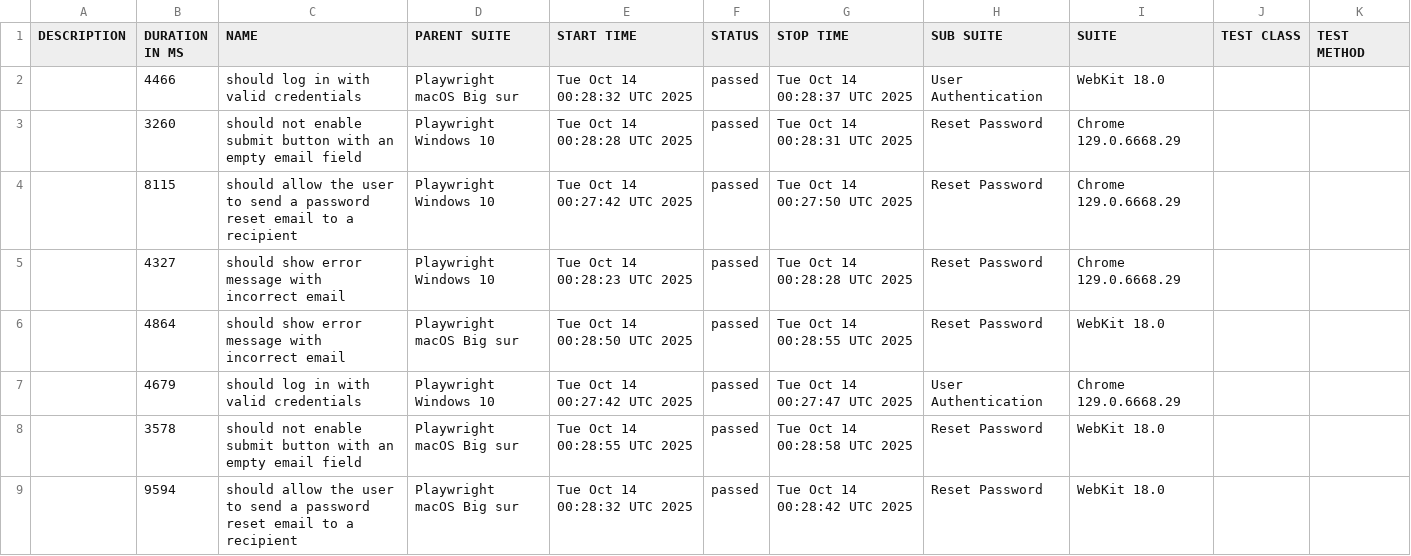
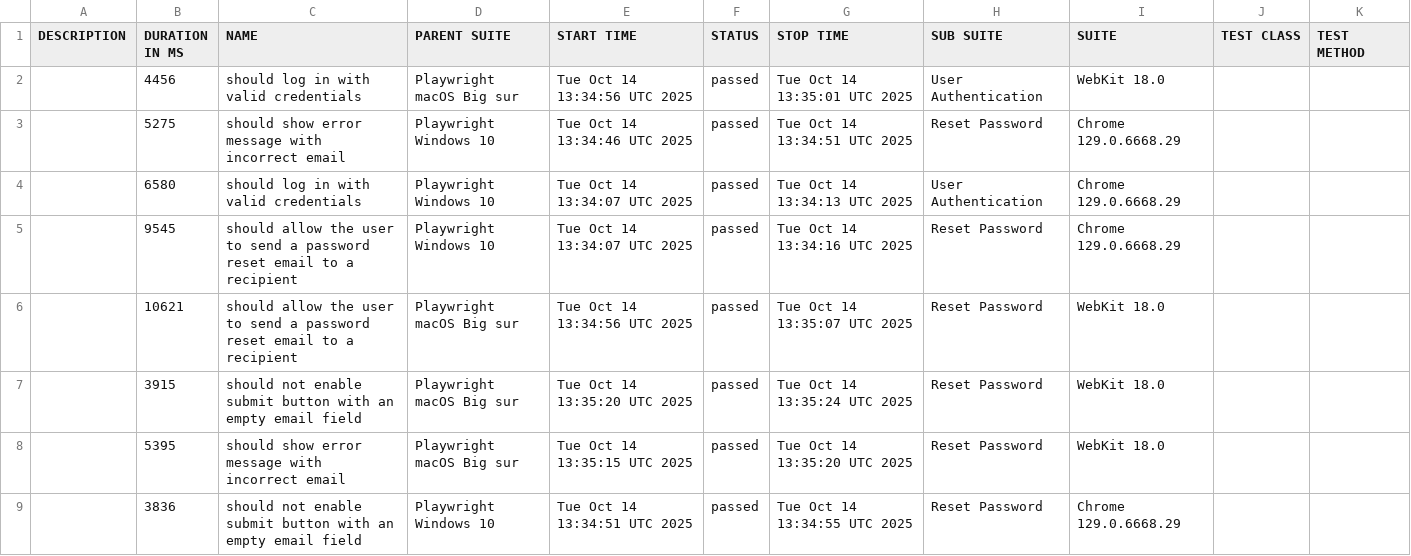
Before and after one commit to netgitqa/QAAssessmentAppService, a CSV file: data/suites.csv, drawn as a sheet.

```diff
--- a/data/suites.csv
+++ b/data/suites.csv
@@ -1,9 +1,9 @@
 "DESCRIPTION","DURATION IN MS","NAME","PARENT SUITE","START TIME","STATUS","STOP TIME","SUB SUITE","SUITE","TEST CLASS","TEST METHOD"
-"","4466","should log in with valid credentials","Playwright macOS Big sur","Tue Oct 14 00:28:32 UTC 2025","passed","Tue Oct 14 00:28:37 UTC 2025","User Authentication","WebKit 18.0","",""
-"","3260","should not enable submit button with an empty email field","Playwright Windows 10","Tue Oct 14 00:28:28 UTC 2025","passed","Tue Oct 14 00:28:31 UTC 2025","Reset Password","Chrome 129.0.6668.29","",""
-"","8115","should allow the user to send a password reset email to a recipient","Playwright Windows 10","Tue Oct 14 00:27:42 UTC 2025","passed","Tue Oct 14 00:27:50 UTC 2025","Reset Password","Chrome 129.0.6668.29","",""
-"","4327","should show error message with incorrect email","Playwright Windows 10","Tue Oct 14 00:28:23 UTC 2025","passed","Tue Oct 14 00:28:28 UTC 2025","Reset Password","Chrome 129.0.6668.29","",""
-"","4864","should show error message with incorrect email","Playwright macOS Big sur","Tue Oct 14 00:28:50 UTC 2025","passed","Tue Oct 14 00:28:55 UTC 2025","Reset Password","WebKit 18.0","",""
-"","4679","should log in with valid credentials","Playwright Windows 10","Tue Oct 14 00:27:42 UTC 2025","passed","Tue Oct 14 00:27:47 UTC 2025","User Authentication","Chrome 129.0.6668.29","",""
-"","3578","should not enable submit button with an empty email field","Playwright macOS Big sur","Tue Oct 14 00:28:55 UTC 2025","passed","Tue Oct 14 00:28:58 UTC 2025","Reset Password","WebKit 18.0","",""
-"","9594","should allow the user to send a password reset email to a recipient","Playwright macOS Big sur","Tue Oct 14 00:28:32 UTC 2025","passed","Tue Oct 14 00:28:42 UTC 2025","Reset Password","WebKit 18.0","",""
+"","4456","should log in with valid credentials","Playwright macOS Big sur","Tue Oct 14 13:34:56 UTC 2025","passed","Tue Oct 14 13:35:01 UTC 2025","User Authentication","WebKit 18.0","",""
+"","5275","should show error message with incorrect email","Playwright Windows 10","Tue Oct 14 13:34:46 UTC 2025","passed","Tue Oct 14 13:34:51 UTC 2025","Reset Password","Chrome 129.0.6668.29","",""
+"","6580","should log in with valid credentials","Playwright Windows 10","Tue Oct 14 13:34:07 UTC 2025","passed","Tue Oct 14 13:34:13 UTC 2025","User Authentication","Chrome 129.0.6668.29","",""
+"","9545","should allow the user to send a password reset email to a recipient","Playwright Windows 10","Tue Oct 14 13:34:07 UTC 2025","passed","Tue Oct 14 13:34:16 UTC 2025","Reset Password","Chrome 129.0.6668.29","",""
+"","10621","should allow the user to send a password reset email to a recipient","Playwright macOS Big sur","Tue Oct 14 13:34:56 UTC 2025","passed","Tue Oct 14 13:35:07 UTC 2025","Reset Password","WebKit 18.0","",""
+"","3915","should not enable submit button with an empty email field","Playwright macOS Big sur","Tue Oct 14 13:35:20 UTC 2025","passed","Tue Oct 14 13:35:24 UTC 2025","Reset Password","WebKit 18.0","",""
+"","5395","should show error message with incorrect email","Playwright macOS Big sur","Tue Oct 14 13:35:15 UTC 2025","passed","Tue Oct 14 13:35:20 UTC 2025","Reset Password","WebKit 18.0","",""
+"","3836","should not enable submit button with an empty email field","Playwright Windows 10","Tue Oct 14 13:34:51 UTC 2025","passed","Tue Oct 14 13:34:55 UTC 2025","Reset Password","Chrome 129.0.6668.29","",""
```
Also changed, not shown: 34 other files.
